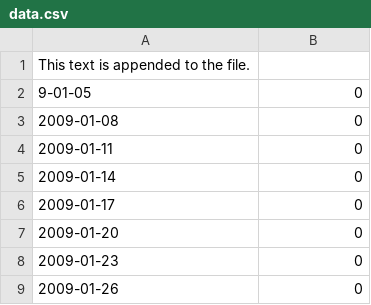
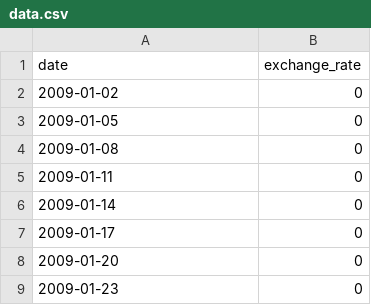
Before and after one commit to mrlouf/CPP09, a CSV file: ex00/data.csv, drawn as a sheet; only a part is shown; the shorter side is filled out with more unchanged rows.

```diff
--- a/ex00/data.csv
+++ b/ex00/data.csv
@@ -1,3 +1,4 @@
-This text is appended to the file.
-9-01-05,0
+date,exchange_rate
+2009-01-02,0
+2009-01-05,0
 2009-01-08,0
```
Also changed, not shown: 4 other files.
